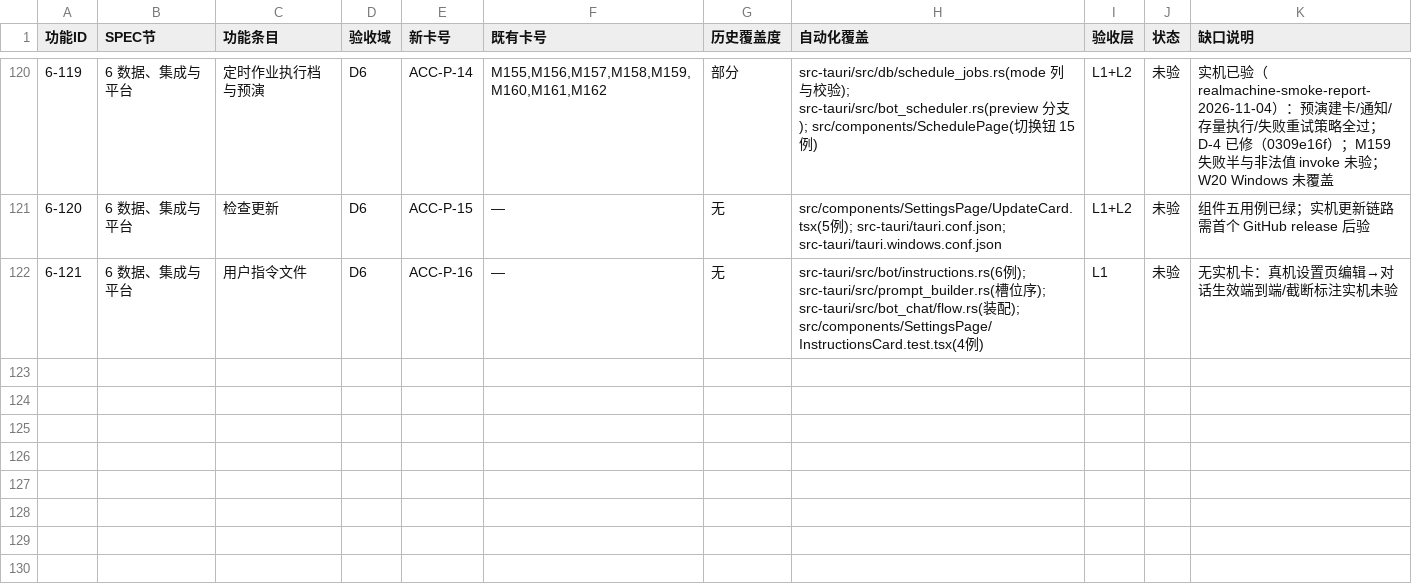
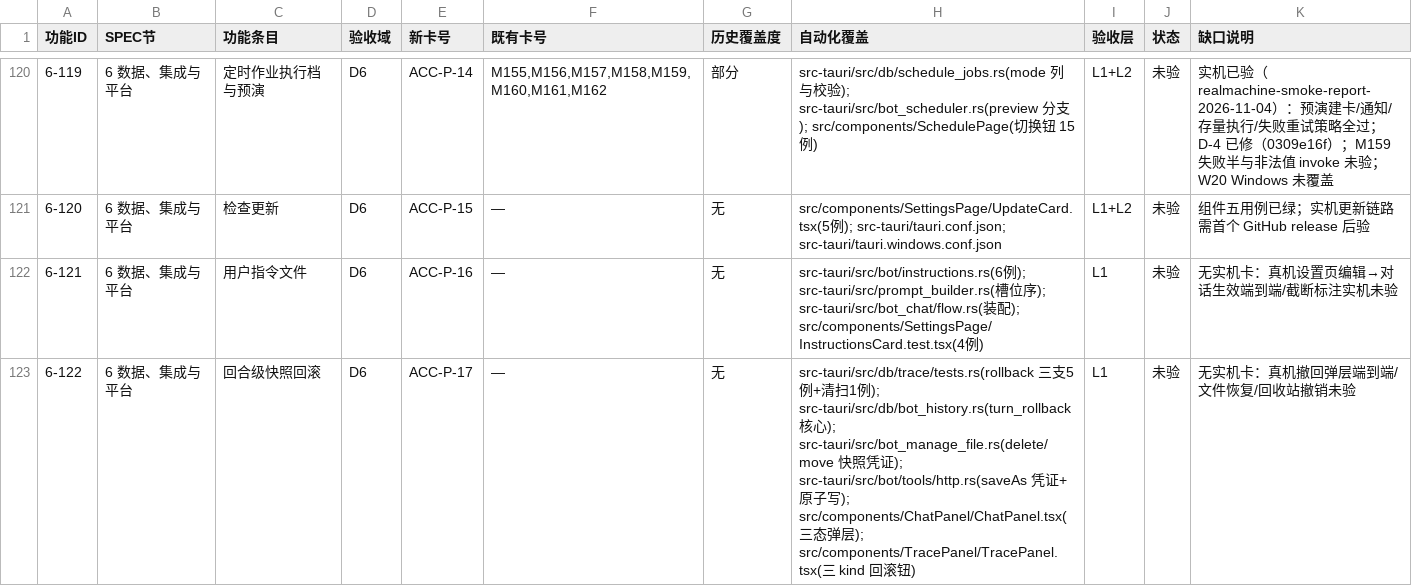
Before and after one commit to BLAGICLAB/WMessage, a CSV file: docs/acceptance/matrix.csv, drawn as a sheet; only a part is shown, gaps mark what is left out.

Commit message:
feat(chat): 回合级快照回滚（差距收编批 3/D-1）——快照层扩面：manage_file delete/move 删前快照进 checkpoints（单文件≤64MB，目录/超大/软链诚实降级）+ move 发源 delete/目标 create 双凭证 + http saveAs 改原子写并补 create 凭证；file_rollback 扩三支（modify 既有/delete 从快照按字节恢复防覆盖/create 撤销=指纹一致才进回收站）；回合级 bot_turn_rollback 三态恢复（files 撤锚行后全部文件改动同 path 取最新条漂移跳过不中断整批/chat 删锚后对话/includeAnchorMsg 连消息撤；文件侧先于消息侧；忙闸=ChatGuard 只读查询 chat_guard_is_held 转正）；前端撤回到此三态弹层 + TracePanel 回滚钮扩三 kind；清扫=retire 事务内收集随行快照名事务后删文件 + 孤儿清扫（无引用且超 30 天）并入保留期节奏；气泡新回调 useCallback 硬约束踩坑（addHint 进依赖致 memo 全体失效）与 apps/doc 不接的偏离登记见方案 §十一；SPEC 6-122 + ACC-P-17 + 矩阵同步（对拍 9 绿）；Rust 2295 + 前端 1203 全绿

```diff
--- a/docs/acceptance/matrix.csv
+++ b/docs/acceptance/matrix.csv
@@ -122 +122,2 @@
 6-121,6 数据、集成与平台,用户指令文件,D6,ACC-P-16,—,无,src-tauri/src/bot/instructions.rs(6例); src-tauri/src/prompt_builder.rs(槽位序); src-tauri/src/bot_chat/flow.rs(装配); src/components/SettingsPage/InstructionsCard.test.tsx(4例),L1,未验,无实机卡：真机设置页编辑→对话生效端到端/截断标注实机未验
+6-122,6 数据、集成与平台,回合级快照回滚,D6,ACC-P-17,—,无,src-tauri/src/db/trace/tests.rs(rollback 三支5例+清扫1例); src-tauri/src/db/bot_history.rs(turn_rollback 核心); src-tauri/src/bot_manage_file.rs(delete/move 快照凭证); src-tauri/src/bot/tools/http.rs(saveAs 凭证+原子写); src/components/ChatPanel/ChatPanel.tsx(三态弹层); src/components/TracePanel/TracePanel.tsx(三 kind 回滚钮),L1,未验,无实机卡：真机撤回弹层端到端/文件恢复/回收站撤销未验
```
Also changed, not shown: 18 other files.
